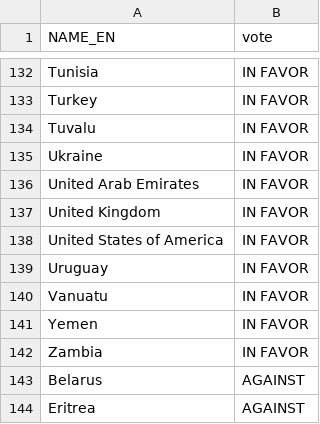
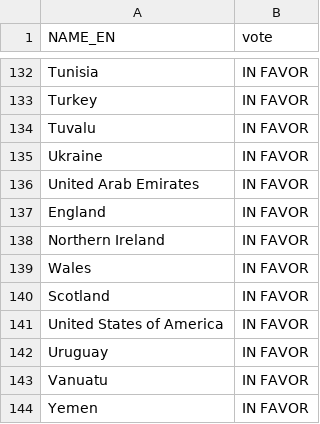
Before and after one commit to small-hack/kaartmaker, a CSV file: kaartmaker/datasets/UN_general_assembly/russia_ceasefire/world_ukraine_votes.csv, drawn as a sheet; only a part is shown, gaps mark what is left out; the shorter side is filled out with more unchanged rows.

```diff
--- a/kaartmaker/datasets/UN_general_assembly/russia_ceasefire/world_ukraine_votes.csv
+++ b/kaartmaker/datasets/UN_general_assembly/russia_ceasefire/world_ukraine_votes.csv
@@ -136,3 +136,6 @@ Ukraine,IN FAVOR
 United Arab Emirates,IN FAVOR
-United Kingdom,IN FAVOR
+England,IN FAVOR
+Northern Ireland,IN FAVOR
+Wales,IN FAVOR
+Scotland,IN FAVOR
 United States of America,IN FAVOR
```
Also changed, not shown: 3 other files.
